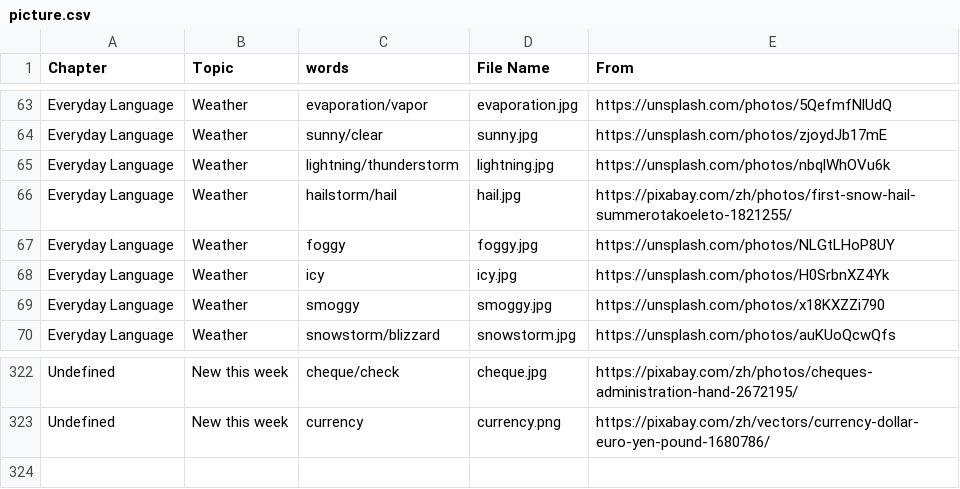
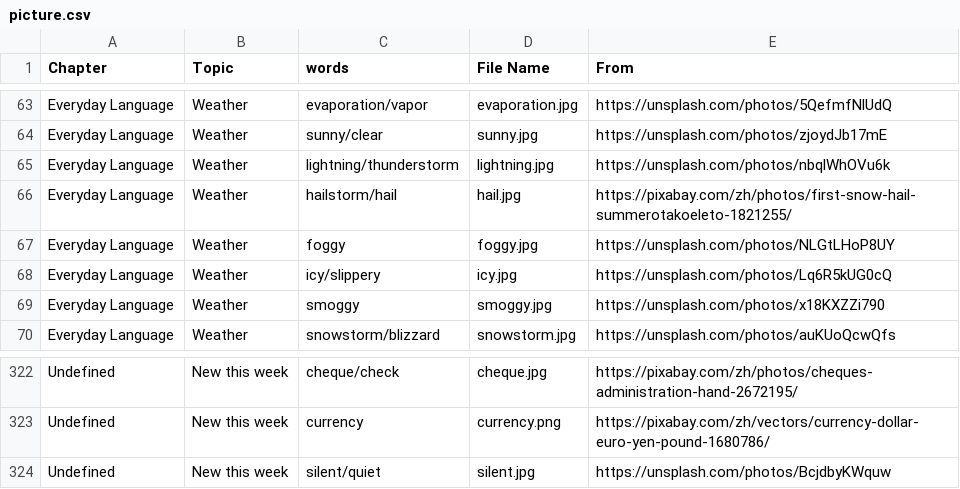
Before and after one commit to HDCodePractice/EnglishHelper, a CSV file: res/picture.csv, drawn as a sheet; only a part is shown, gaps mark what is left out.

```diff
--- a/res/picture.csv
+++ b/res/picture.csv
@@ -67,3 +67,3 @@ Everyday Language,Weather,hailstorm/hail,hail.jpg,https://pixabay.com/zh/photos/
 Everyday Language,Weather,foggy,foggy.jpg,https://unsplash.com/photos/NLGtLHoP8UY
-Everyday Language,Weather,icy,icy.jpg,https://unsplash.com/photos/H0SrbnXZ4Yk
+Everyday Language,Weather,icy/slippery,icy.jpg,https://unsplash.com/photos/Lq6R5kUG0cQ
 Everyday Language,Weather,smoggy,smoggy.jpg,https://unsplash.com/photos/x18KXZZi790
@@ -323 +323,2 @@ Undefined,New this week,cheque/check,cheque.jpg,https://pixabay.com/zh/photos/ch
 Undefined,New this week,currency,currency.png,https://pixabay.com/zh/vectors/currency-dollar-euro-yen-pound-1680786/
+Undefined,New this week,silent/quiet,silent.jpg,https://unsplash.com/photos/BcjdbyKWquw
```
Also changed, not shown: 3 other files.
